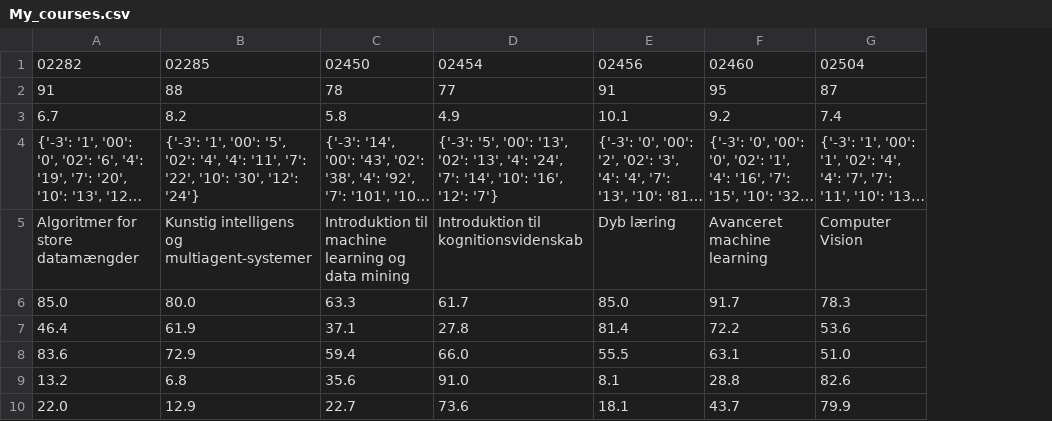
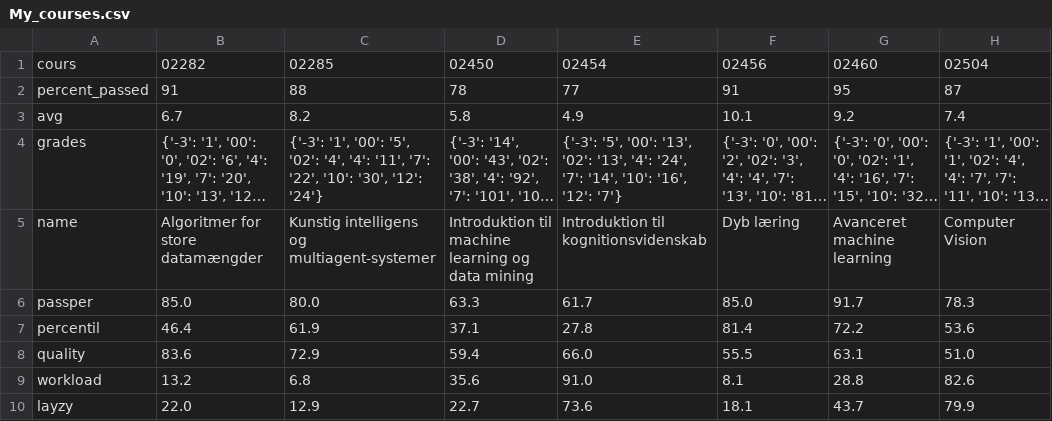
Before and after one commit to JANHMS/DTU_course_decider, a CSV file: src/My_courses.csv, drawn as a sheet; only a part is shown; long unchanged cells end in …; the diff names each change by its address in the sheet, - before the commit and + after, or states it on an @@ line.

```diff
--- a/src/My_courses.csv
+++ b/src/My_courses.csv
+column A, rows 1-10: cours | percent_passed | avg | grades | name | passper | percentil | quality | workload | layzy
```
Also changed, not shown: 4 other files.
